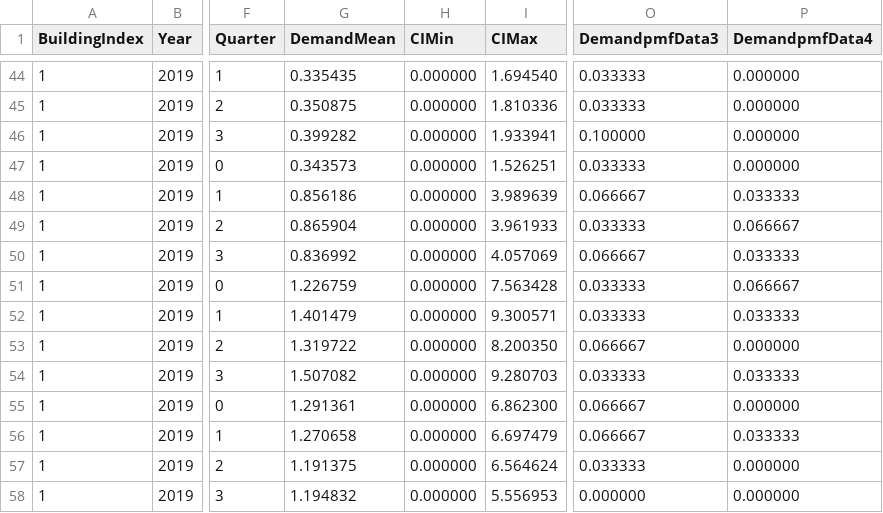
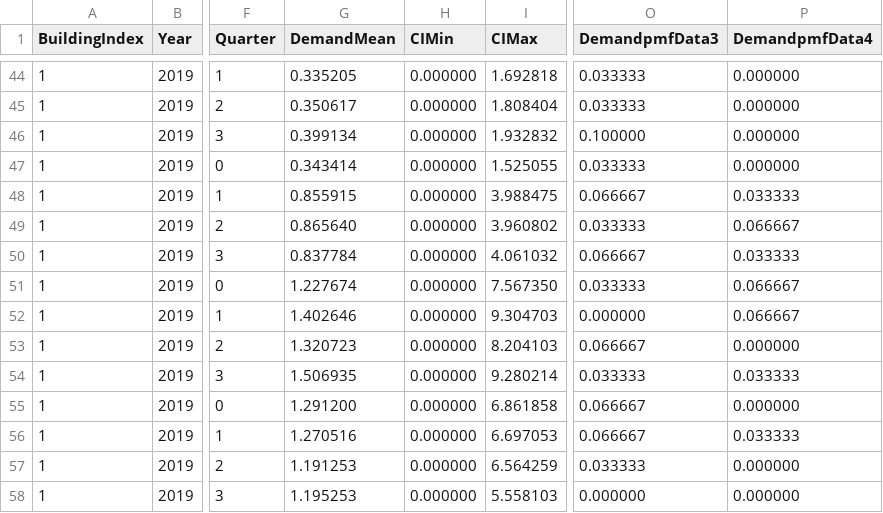
Before and after one commit to daisukekodaira/PV-forecasting, a CSV file: getPVModel/ResultData.csv, drawn as a sheet; only a part is shown, gaps mark what is left out; the diff covers the shown part only; the diff names each change by its address in the sheet, - before the commit and + after, or states it on an @@ line.

```diff
--- a/getPVModel/ResultData.csv
+++ b/getPVModel/ResultData.csv
-G44 (DemandMean): 0.335435
+G44 (DemandMean): 0.335205
-I44 (CIMax): 1.694540
+I44 (CIMax): 1.692818
-G45 (DemandMean): 0.350875
+G45 (DemandMean): 0.350617
-I45 (CIMax): 1.810336
+I45 (CIMax): 1.808404
-G46 (DemandMean): 0.399282
+G46 (DemandMean): 0.399134
-I46 (CIMax): 1.933941
+I46 (CIMax): 1.932832
-G47 (DemandMean): 0.343573
+G47 (DemandMean): 0.343414
-I47 (CIMax): 1.526251
+I47 (CIMax): 1.525055
-G48 (DemandMean): 0.856186
+G48 (DemandMean): 0.855915
-I48 (CIMax): 3.989639
+I48 (CIMax): 3.988475
-G49 (DemandMean): 0.865904
+G49 (DemandMean): 0.865640
-I49 (CIMax): 3.961933
+I49 (CIMax): 3.960802
-G50 (DemandMean): 0.836992
+G50 (DemandMean): 0.837784
-I50 (CIMax): 4.057069
+I50 (CIMax): 4.061032
-G51 (DemandMean): 1.226759
+G51 (DemandMean): 1.227674
-I51 (CIMax): 7.563428
+I51 (CIMax): 7.567350
-G52 (DemandMean): 1.401479
+G52 (DemandMean): 1.402646
-I52 (CIMax): 9.300571
+I52 (CIMax): 9.304703
-O52 (DemandpmfData3): 0.033333
+O52 (DemandpmfData3): 0.000000
-P52 (DemandpmfData4): 0.033333
+P52 (DemandpmfData4): 0.066667
-G53 (DemandMean): 1.319722
+G53 (DemandMean): 1.320723
-I53 (CIMax): 8.200350
+I53 (CIMax): 8.204103
-G54 (DemandMean): 1.507082
+G54 (DemandMean): 1.506935
-I54 (CIMax): 9.280703
+I54 (CIMax): 9.280214
-G55 (DemandMean): 1.291361
+G55 (DemandMean): 1.291200
-I55 (CIMax): 6.862300
+I55 (CIMax): 6.861858
-G56 (DemandMean): 1.270658
+G56 (DemandMean): 1.270516
-I56 (CIMax): 6.697479
+I56 (CIMax): 6.697053
-G57 (DemandMean): 1.191375
+G57 (DemandMean): 1.191253
-I57 (CIMax): 6.564624
+I57 (CIMax): 6.564259
-G58 (DemandMean): 1.194832
+G58 (DemandMean): 1.195253
-I58 (CIMax): 5.556953
+I58 (CIMax): 5.558103
```
Also changed, not shown: 92 edited cells elsewhere in this file, 13 other files.
